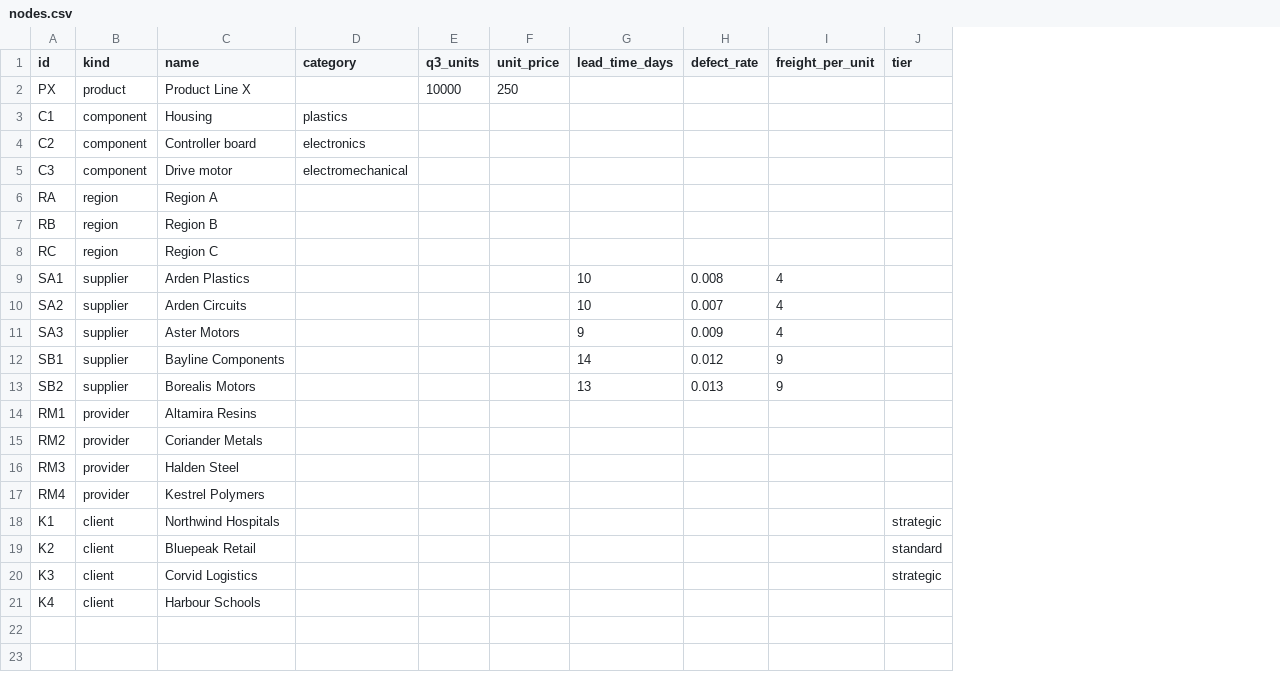
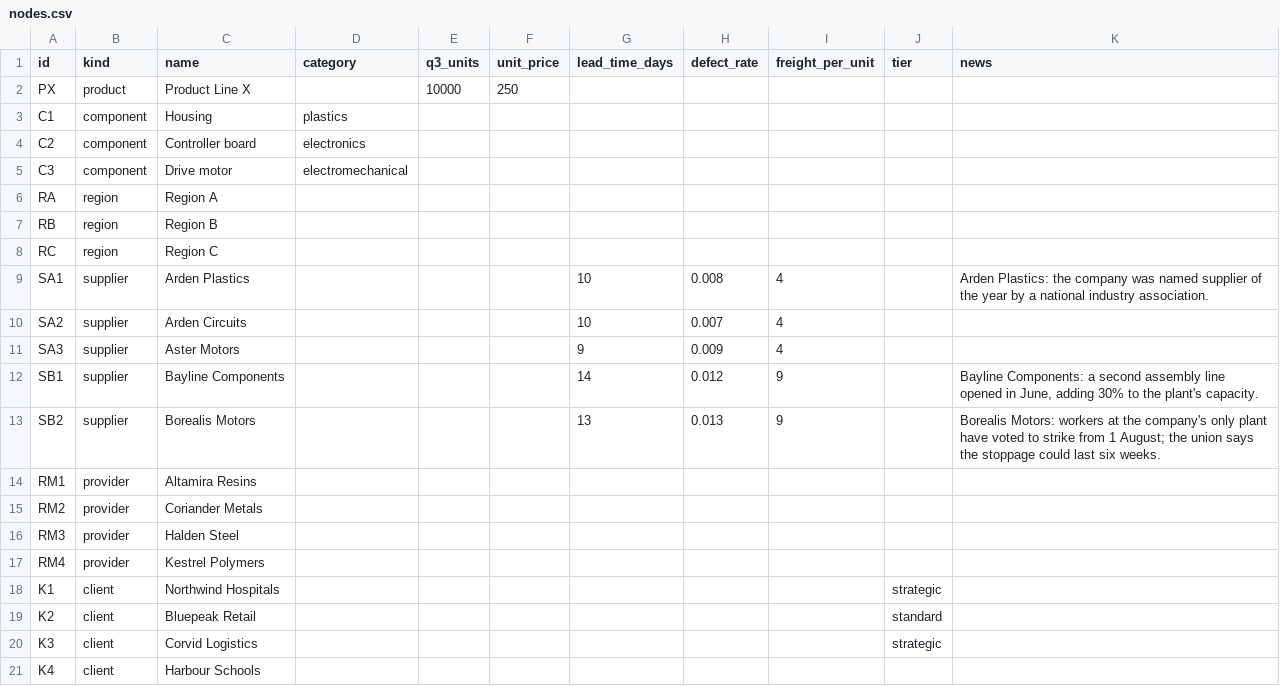
Before and after one commit to kvnlng/clm-decision-agent, a CSV file: examples/tariff/graph/nodes.csv, drawn as a sheet; the diff names each change by its address in the sheet, - before the commit and + after, or states it on an @@ line.

```diff
--- a/examples/tariff/graph/nodes.csv
+++ b/examples/tariff/graph/nodes.csv
+column K (news), rows 9-13: Arden Plastics: the company was named supplier of the year by a national industry association. |  |  | Bayline Components: a second assembly line opened in June, adding 30% to the plant's capacity. | Borealis Motors: workers at the company's only plant have voted to strike from 1 August; the union says the stoppage could last six weeks.
```
Also changed, not shown: 7 other files.
